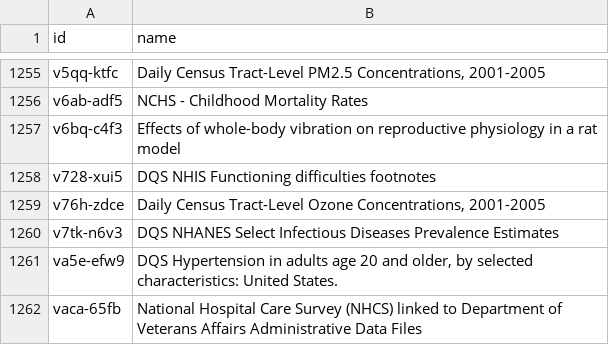
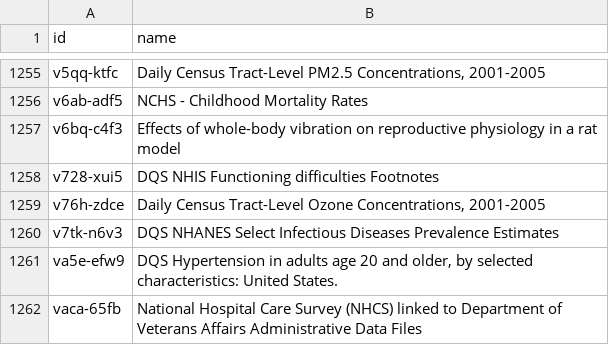
Before and after one commit to jemory/cdc-data-changes, a CSV file: exported_data/cdc-data-names.csv, drawn as a sheet; only a part is shown, gaps mark what is left out.

```diff
--- a/exported_data/cdc-data-names.csv
+++ b/exported_data/cdc-data-names.csv
@@ -1257,3 +1257,3 @@ v6ab-adf5,NCHS - Childhood Mortality Rates
 v6bq-c4f3,Effects of whole-body vibration on reproductive physiology in a rat model
-v728-xui5,DQS NHIS Functioning difficulties footnotes
+v728-xui5,DQS NHIS Functioning difficulties Footnotes
 v76h-zdce,"Daily Census Tract-Level Ozone Concentrations, 2001-2005"
```
Also changed, not shown: 2 other files.
